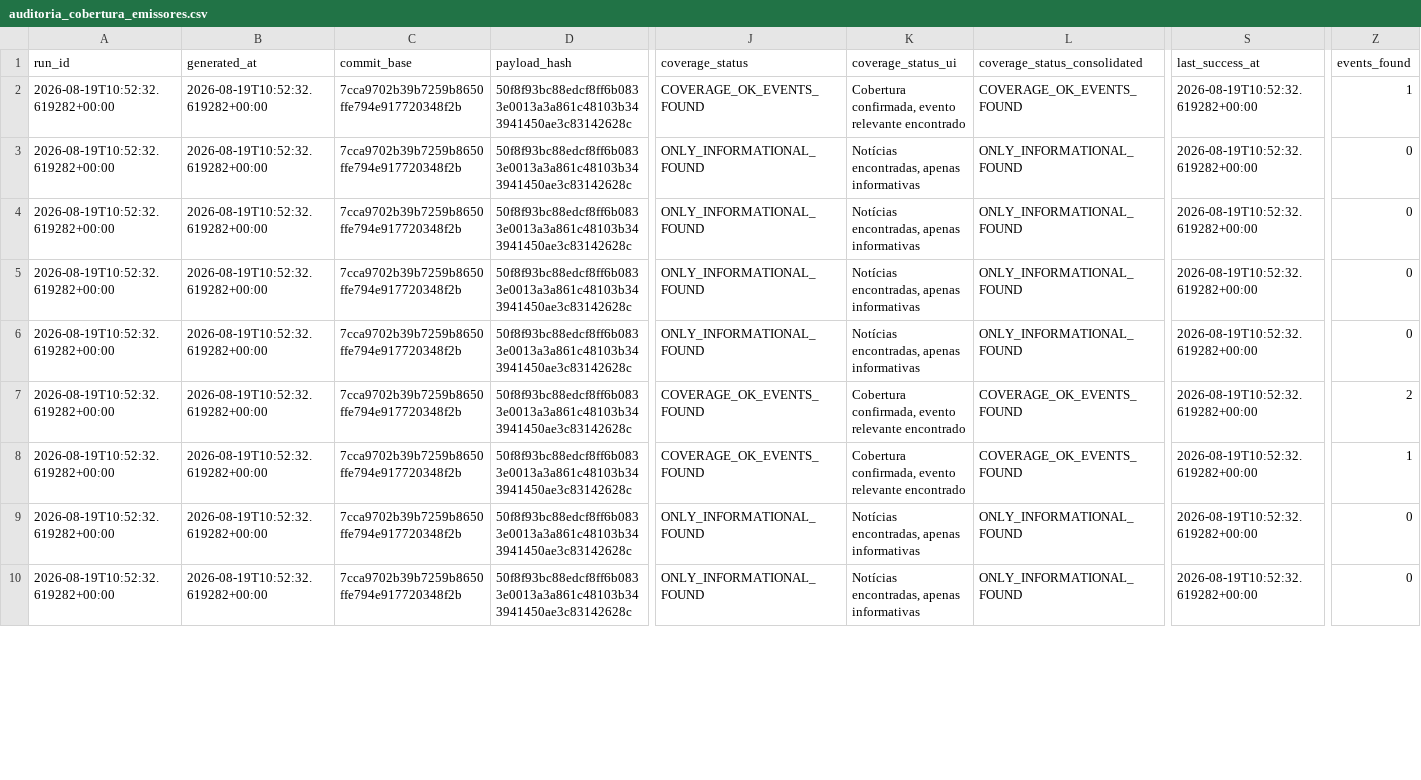
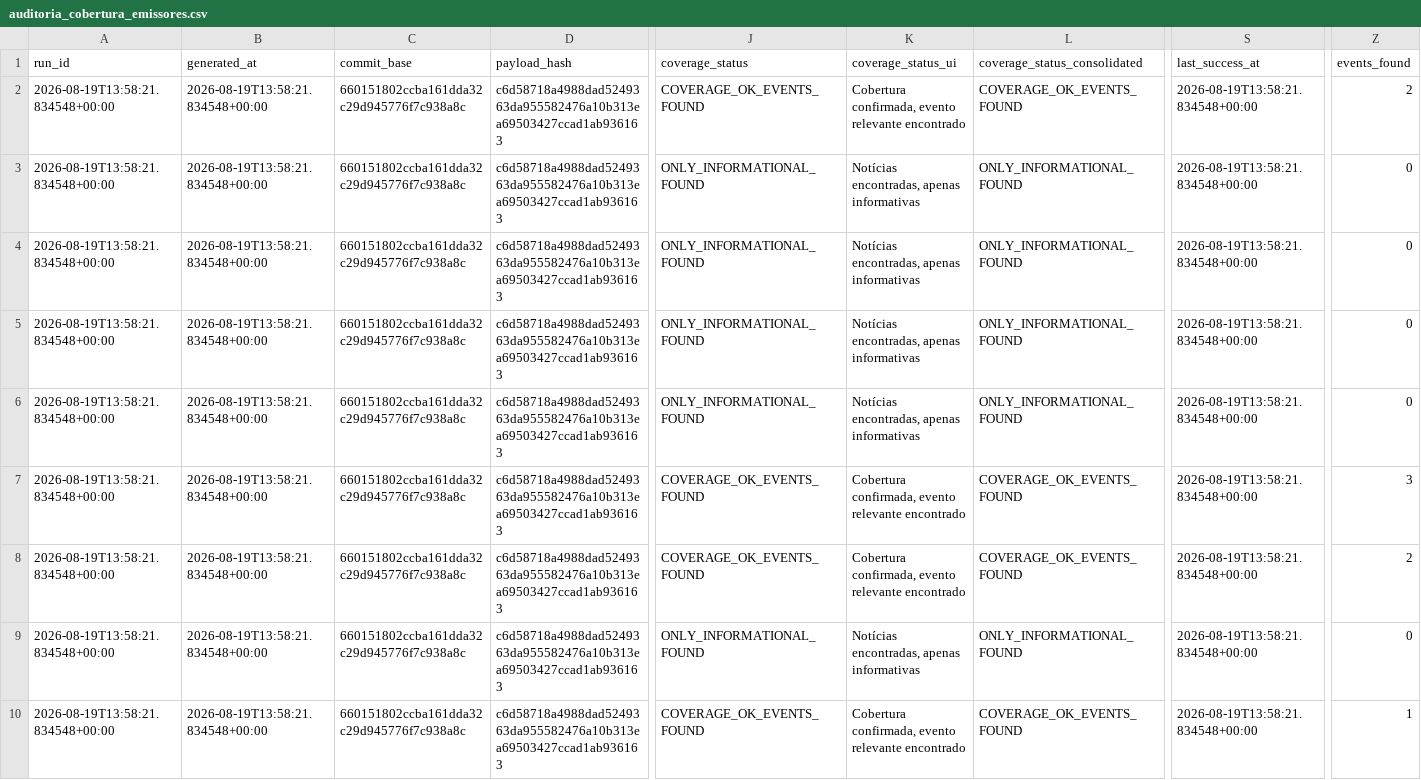
Before and after one commit to GutoCastro12/Dashboard-noticias, a CSV file: out_coverage_diagnosis/auditoria_cobertura_emissores.csv, drawn as a sheet; only a part is shown, gaps mark what is left out; the diff covers the shown part only; the diff names each change by its address in the sheet, - before the commit and + after, or states it on an @@ line.

```diff
--- a/out_coverage_diagnosis/auditoria_cobertura_emissores.csv
+++ b/out_coverage_diagnosis/auditoria_cobertura_emissores.csv
-A2:A10 (run_id): 2026-08-19T10:52:32.619282+00:00
+A2:A10 (run_id): 2026-08-19T13:58:21.834548+00:00
-B2:B10 (generated_at): 2026-08-19T10:52:32.619282+00:00
+B2:B10 (generated_at): 2026-08-19T13:58:21.834548+00:00
-C2:C10 (commit_base): 7cca9702b39b7259b8650ffe794e917720348f2b
+C2:C10 (commit_base): 660151802ccba161dda32c29d945776f7c938a8c
-D2:D10 (payload_hash): 50f8f93bc88edcf8ff6b0833e0013a3a861c48103b343941450ae3c83142628c
+D2:D10 (payload_hash): c6d58718a4988dad5249363da955582476a10b313ea69503427ccad1ab936163
-S2:S10 (last_success_at): 2026-08-19T10:52:32.619282+00:00
+S2:S10 (last_success_at): 2026-08-19T13:58:21.834548+00:00
-Z2 (events_found): 1
+Z2 (events_found): 2
-Z7 (events_found): 2
+Z7 (events_found): 3
-Z8 (events_found): 1
+Z8 (events_found): 2
-J10 (coverage_status): ONLY_INFORMATIONAL_FOUND
+J10 (coverage_status): COVERAGE_OK_EVENTS_FOUND
-K10 (coverage_status_ui): Notícias encontradas, apenas informativas
+K10 (coverage_status_ui): Cobertura confirmada, evento relevante encontrado
-L10 (coverage_status_consolidated): ONLY_INFORMATIONAL_FOUND
+L10 (coverage_status_consolidated): COVERAGE_OK_EVENTS_FOUND
-Z10 (events_found): 0
+Z10 (events_found): 1
```
Also changed, not shown: 105 edited cells elsewhere in this file, out_coverage_diagnosis/auditoria_cobertura_fontes.csv, out_coverage_diagnosis/falhas_de_coleta.csv, 14 other files.
